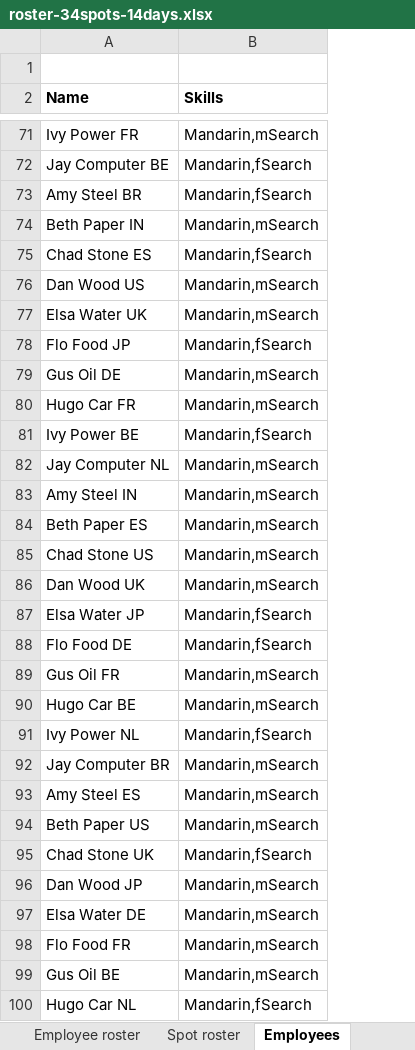
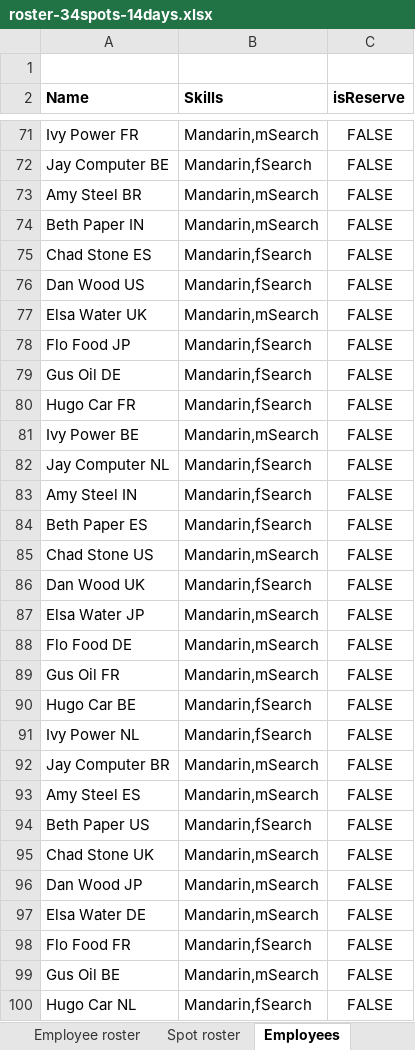
Before and after one commit to gitr32/DutyRoster, an Excel workbook: optaplanner-training-lab902-solution/data/workerrostering/import/roster-34spots-14days.xlsx, sheet Employees, drawn as a sheet; only a part is shown, gaps mark what is left out; values as stored, in another font and other column widths than the file's, no borders; the diff covers the shown part only; the diff names each change by its address in the sheet, - before the commit and + after, or states it on an @@ line.

Commit message:
Algo now works by fitting best employees for the job, adjusted weights for selection, added reserves

```diff
--- a/optaplanner-training-lab902-solution/data/workerrostering/import/roster-34spots-14days.xlsx (sheet Employees)
+++ b/optaplanner-training-lab902-solution/data/workerrostering/import/roster-34spots-14days.xlsx (sheet Employees)
+column C (isReserve), rows 71-100: all FALSE
-B73 (Skills): Mandarin,fSearch
+B73 (Skills): Mandarin,mSearch
-B76 (Skills): Mandarin,mSearch
+B76 (Skills): Mandarin,fSearch
-B79:B80 (Skills): Mandarin,mSearch
+B79:B80 (Skills): Mandarin,fSearch
-B81 (Skills): Mandarin,fSearch
+B81 (Skills): Mandarin,mSearch
-B82:B84 (Skills): Mandarin,mSearch
+B82:B84 (Skills): Mandarin,fSearch
-B86 (Skills): Mandarin,mSearch
+B86 (Skills): Mandarin,fSearch
-B87:B88 (Skills): Mandarin,fSearch
+B87:B88 (Skills): Mandarin,mSearch
-B90 (Skills): Mandarin,mSearch
+B90 (Skills): Mandarin,fSearch
-B94 (Skills): Mandarin,mSearch
+B94 (Skills): Mandarin,fSearch
-B95 (Skills): Mandarin,fSearch
+B95 (Skills): Mandarin,mSearch
-B98 (Skills): Mandarin,mSearch
+B98 (Skills): Mandarin,fSearch
```
Also changed, not shown: 272 added rows and 56 edited cells elsewhere in this sheet, sheet Employee roster, 7 other files.
